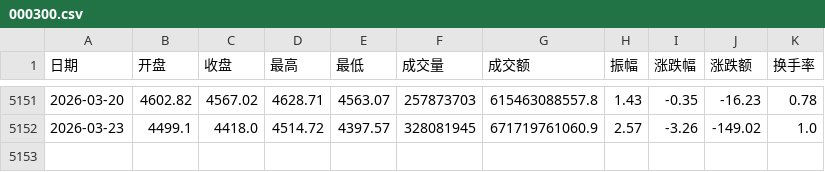
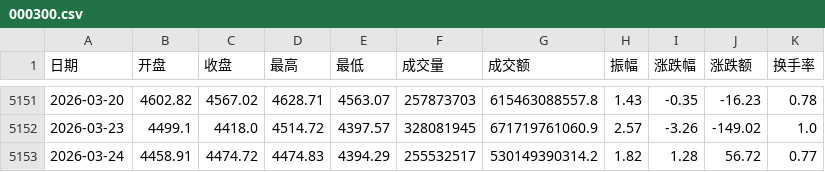
Before and after one commit to xujinming01/JaimeQuant, a CSV file: database/000300.csv, drawn as a sheet; only a part is shown, gaps mark what is left out; the diff names each change by its address in the sheet, - before the commit and + after, or states it on an @@ line.

```diff
--- a/database/000300.csv
+++ b/database/000300.csv
+row 5153: 2026-03-24 | 4458.91 | 4474.72 | 4474.83 | 4394.29 | 255532517 | 530149390314.2 | 1.82 | 1.28 | 56.72 | 0.77
```
Also changed, not shown: database/000016.csv, database/159915.csv, 10 other files.
